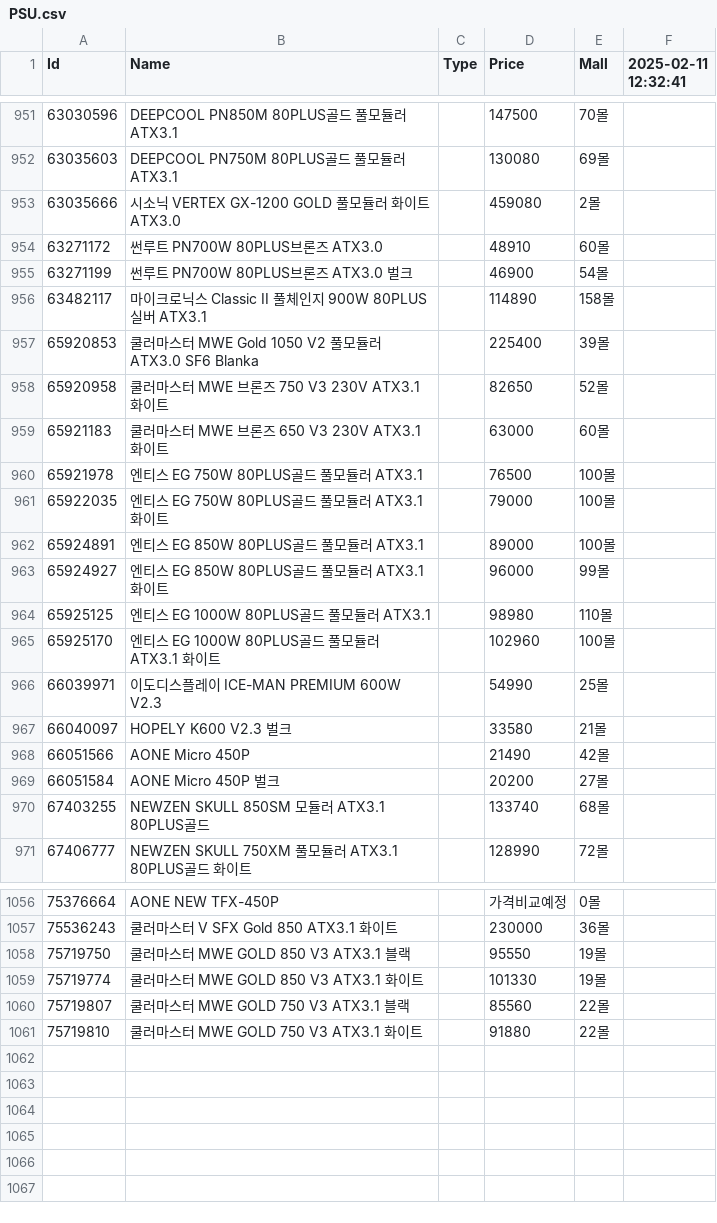
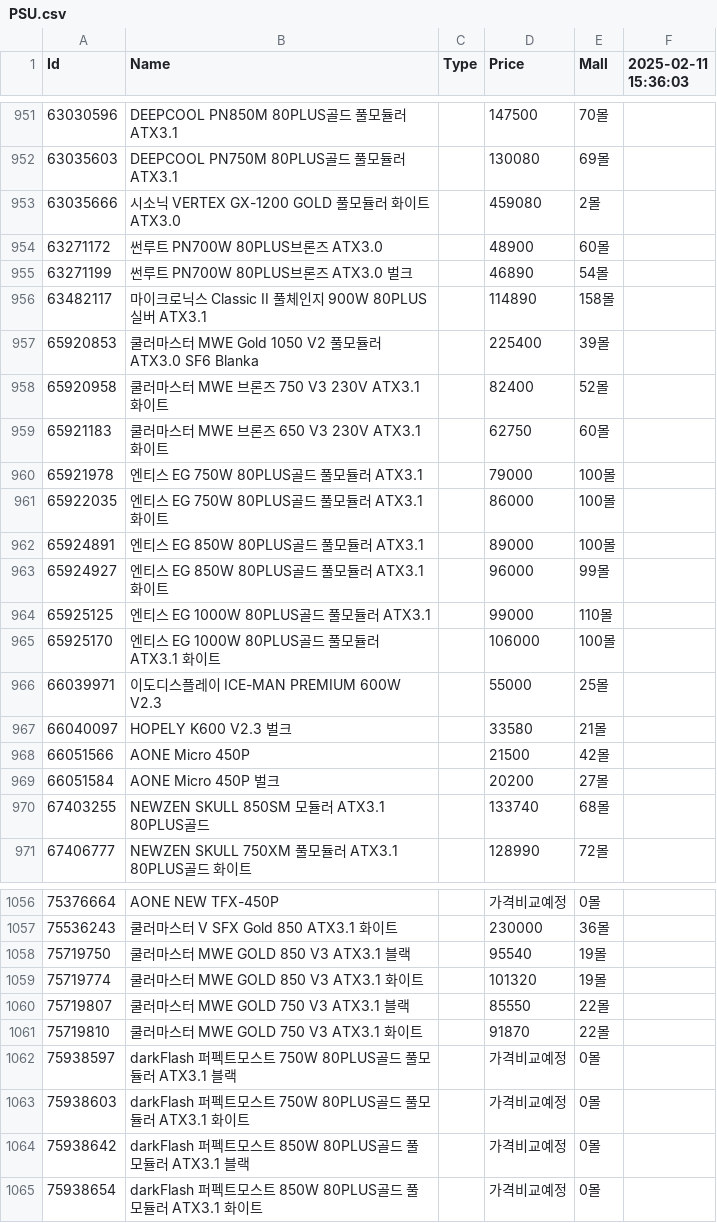
Before and after one commit to SSSSSSSSSSSSSSSSSSSSSSSSSSSSSSSSSSSSSun/Danawa-Crawler, a CSV file: crawl_data/PSU.csv, drawn as a sheet; only a part is shown, gaps mark what is left out; the diff covers the shown part only.

```diff
--- a/crawl_data/PSU.csv
+++ b/crawl_data/PSU.csv
@@ -1 +1 @@
-Id,Name,Type,Price,Mall,2025-02-11 12:32:41
+Id,Name,Type,Price,Mall,2025-02-11 15:36:03
@@ -953,17 +953,17 @@ Id,Name,Type,Price,Mall,2025-02-11 12:32:41
 63035666,시소닉 VERTEX GX-1200 GOLD 풀모듈러 화이트 ATX3.0,,459080,2몰,
-63271172,썬루트 PN700W 80PLUS브론즈 ATX3.0,,48910,60몰,
-63271199,썬루트 PN700W 80PLUS브론즈 ATX3.0 벌크,,46900,54몰,
+63271172,썬루트 PN700W 80PLUS브론즈 ATX3.0,,48900,60몰,
+63271199,썬루트 PN700W 80PLUS브론즈 ATX3.0 벌크,,46890,54몰,
 63482117,마이크로닉스 Classic II 풀체인지 900W 80PLUS실버 ATX3.1,,114890,158몰,
 65920853,쿨러마스터 MWE Gold 1050 V2 풀모듈러 ATX3.0 SF6 Blanka,,225400,39몰,
-65920958,쿨러마스터 MWE 브론즈 750 V3 230V ATX3.1 화이트,,82650,52몰,
-65921183,쿨러마스터 MWE 브론즈 650 V3 230V ATX3.1 화이트,,63000,60몰,
-65921978,엔티스 EG 750W 80PLUS골드 풀모듈러 ATX3.1,,76500,100몰,
-65922035,엔티스 EG 750W 80PLUS골드 풀모듈러 ATX3.1 화이트,,79000,100몰,
+65920958,쿨러마스터 MWE 브론즈 750 V3 230V ATX3.1 화이트,,82400,52몰,
+65921183,쿨러마스터 MWE 브론즈 650 V3 230V ATX3.1 화이트,,62750,60몰,
+65921978,엔티스 EG 750W 80PLUS골드 풀모듈러 ATX3.1,,79000,100몰,
+65922035,엔티스 EG 750W 80PLUS골드 풀모듈러 ATX3.1 화이트,,86000,100몰,
 65924891,엔티스 EG 850W 80PLUS골드 풀모듈러 ATX3.1,,89000,100몰,
 65924927,엔티스 EG 850W 80PLUS골드 풀모듈러 ATX3.1 화이트,,96000,99몰,
-65925125,엔티스 EG 1000W 80PLUS골드 풀모듈러 ATX3.1,,98980,110몰,
-65925170,엔티스 EG 1000W 80PLUS골드 풀모듈러 ATX3.1 화이트,,102960,100몰,
-66039971,이도디스플레이 ICE-MAN PREMIUM 600W V2.3,,54990,25몰,
+65925125,엔티스 EG 1000W 80PLUS골드 풀모듈러 ATX3.1,,99000,110몰,
+65925170,엔티스 EG 1000W 80PLUS골드 풀모듈러 ATX3.1 화이트,,106000,100몰,
+66039971,이도디스플레이 ICE-MAN PREMIUM 600W V2.3,,55000,25몰,
 66040097,HOPELY K600 V2.3 벌크,,33580,21몰,
-66051566,AONE Micro 450P,,21490,42몰,
+66051566,AONE Micro 450P,,21500,42몰,
 66051584,AONE Micro 450P 벌크,,20200,27몰,
@@ -1057,5 +1057,9 @@ Id,Name,Type,Price,Mall,2025-02-11 12:32:41
 75536243,쿨러마스터 V SFX Gold 850 ATX3.1 화이트,,230000,36몰,
-75719750,쿨러마스터 MWE GOLD 850 V3 ATX3.1 블랙,,95550,19몰,
-75719774,쿨러마스터 MWE GOLD 850 V3 ATX3.1 화이트,,101330,19몰,
-75719807,쿨러마스터 MWE GOLD 750 V3 ATX3.1 블랙,,85560,22몰,
-75719810,쿨러마스터 MWE GOLD 750 V3 ATX3.1 화이트,,91880,22몰,
+75719750,쿨러마스터 MWE GOLD 850 V3 ATX3.1 블랙,,95540,19몰,
+75719774,쿨러마스터 MWE GOLD 850 V3 ATX3.1 화이트,,101320,19몰,
+75719807,쿨러마스터 MWE GOLD 750 V3 ATX3.1 블랙,,85550,22몰,
+75719810,쿨러마스터 MWE GOLD 750 V3 ATX3.1 화이트,,91870,22몰,
+75938597,darkFlash 퍼펙트모스트 750W 80PLUS골드 풀모듈러 ATX3.1 블랙,,가격비교예정,0몰,
+75938603,darkFlash 퍼펙트모스트 750W 80PLUS골드 풀모듈러 ATX3.1 화이트,,가격비교예정,0몰,
+75938642,darkFlash 퍼펙트모스트 850W 80PLUS골드 풀모듈러 ATX3.1 블랙,,가격비교예정,0몰,
+75938654,darkFlash 퍼펙트모스트 850W 80PLUS골드 풀모듈러 ATX3.1 화이트,,가격비교예정,0몰,
```
Also changed, not shown: 156 edited cells elsewhere in this file, crawl_data/Laptop.csv, crawl_data/Mainboard.csv, 8 other files.
